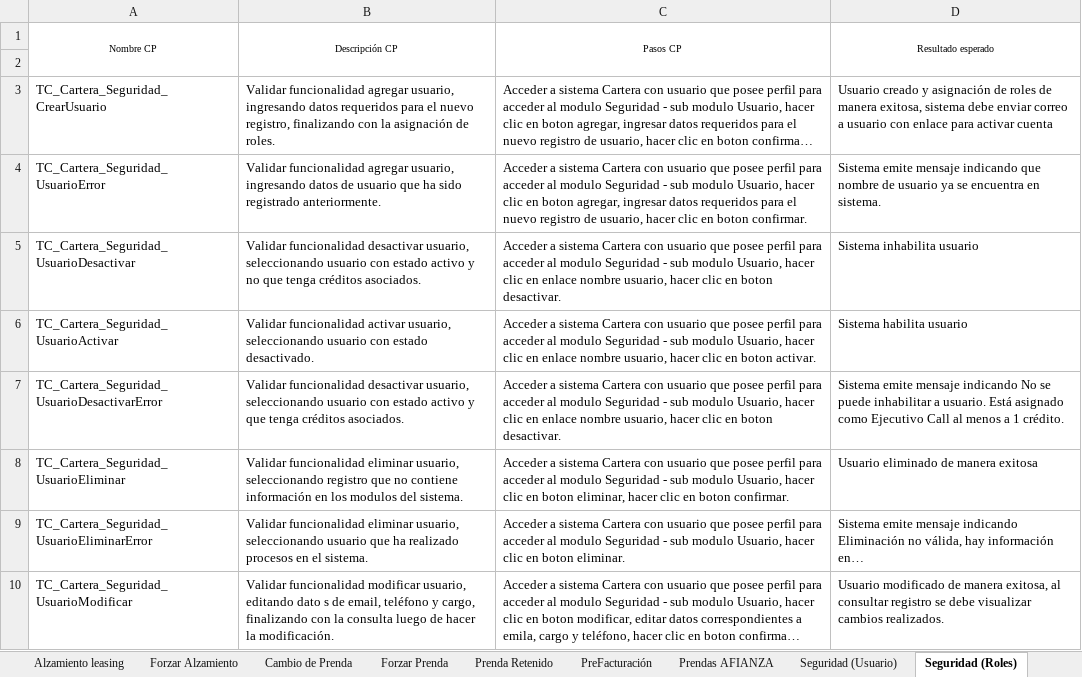
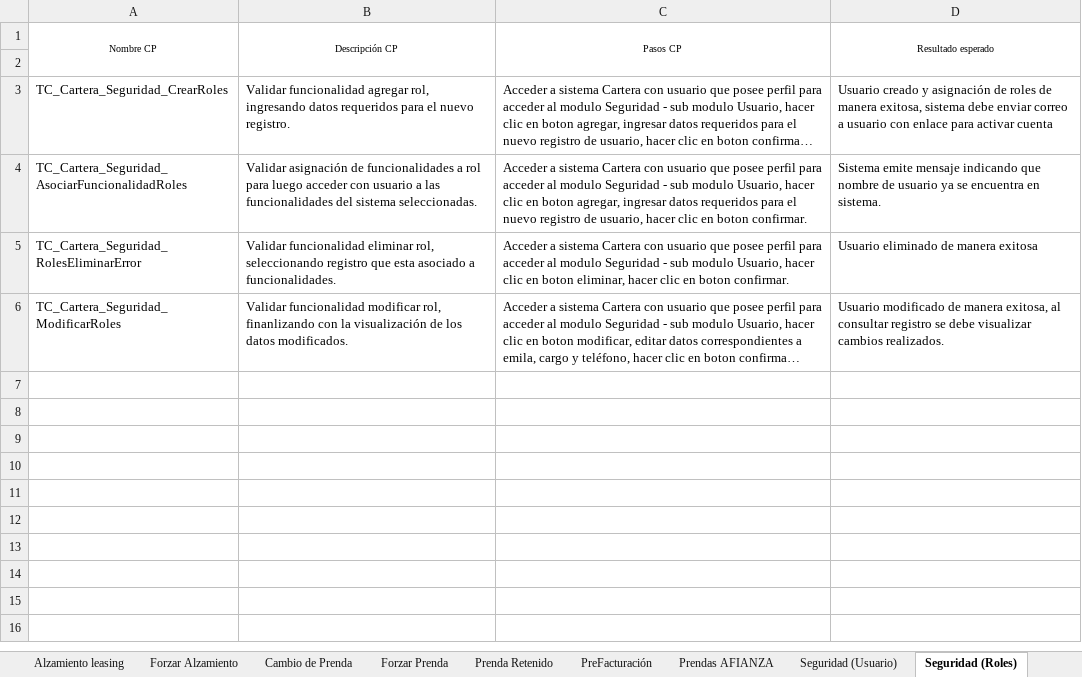
Before and after one commit to mvilches2508/Global-Testing, an Excel workbook: Casos Cartera/Procesos Financieros.xlsx, sheet Seguridad (Roles), drawn as a sheet; long unchanged cells end in …; values as stored, in another font and other column widths than the file's, no borders; removed rows and columns are numbered as before the commit, all else as after; the diff names each change by its address in the sheet, - before the commit and + after, or states it on an @@ line.

Commit message:
Actualizar

```diff
--- a/Casos Cartera/Procesos Financieros.xlsx (sheet Seguridad (Roles))
+++ b/Casos Cartera/Procesos Financieros.xlsx (sheet Seguridad (Roles))
-A3 (Nombre CP): TC_Cartera_Seguridad_CrearUsuario
+A3 (Nombre CP): TC_Cartera_Seguridad_CrearRoles
-B3 (Descripción CP): …funcionalidad agregar usuario, ingresando datos requeridos para el nuevo registro, finalizando con la asignación de roles.
+B3 (Descripción CP): …funcionalidad agregar rol, ingresando datos requeridos para el nuevo registro.
-A4 (Nombre CP): TC_Cartera_Seguridad_UsuarioError
+A4 (Nombre CP): TC_Cartera_Seguridad_AsociarFuncionalidadRoles
-B4 (Descripción CP): Validar funcionalidad agregar usuario, ingresando datos de usuario que ha sido registrado anteriormente.
+B4 (Descripción CP): Validar asignación de funcionalidades a rol para luego acceder con usuario a las funcionalidades del sistema seleccionadas.
-row 5: TC_Cartera_Seguridad_UsuarioDesactivar | Validar funcionalidad desactivar usuario, seleccionando usuario con estado activo y no que tenga créditos asociados. | Acceder a sistema Cartera con usuario que posee perfil para acceder al modulo Seguridad - sub modulo Usuario, hacer clic en enlace nombre usuario, hacer clic en boton desactivar. | Sistema inhabilita usuario
-row 6: TC_Cartera_Seguridad_UsuarioActivar | Validar funcionalidad activar usuario, seleccionando usuario con estado desactivado. | Acceder a sistema Cartera con usuario que posee perfil para acceder al modulo Seguridad - sub modulo Usuario, hacer clic en enlace nombre usuario, hacer clic en boton activar. | Sistema habilita usuario
-row 7: TC_Cartera_Seguridad_UsuarioDesactivarError | Validar funcionalidad desactivar usuario, seleccionando usuario con estado activo y que tenga créditos asociados. | Acceder a sistema Cartera con usuario que posee perfil para acceder al modulo Seguridad - sub modulo Usuario, hacer clic en enlace nombre usuario, hacer clic en boton desactivar. | Sistema emite mensaje indicando No se puede inhabilitar a usuario. Está asignado como Ejecutivo Call al menos a 1 crédito.
-A5 (Nombre CP): TC_Cartera_Seguridad_UsuarioEliminar
+A5 (Nombre CP): TC_Cartera_Seguridad_RolesEliminarError
-B5 (Descripción CP): …funcionalidad eliminar usuario, seleccionando registro que no contiene información en los modulos del sistema.
+B5 (Descripción CP): …funcionalidad eliminar rol, seleccionando registro que esta asociado a funcionalidades.
-row 9: TC_Cartera_Seguridad_UsuarioEliminarError | Validar funcionalidad eliminar usuario, seleccionando usuario que ha realizado procesos en el sistema. | Acceder a sistema Cartera con usuario que posee perfil para acceder al modulo Seguridad - sub modulo Usuario, hacer clic en boton eliminar. | Sistema emite mensaje indicando Eliminación no válida, hay información en…
-A6 (Nombre CP): TC_Cartera_Seguridad_UsuarioModificar
+A6 (Nombre CP): TC_Cartera_Seguridad_ModificarRoles
-B6 (Descripción CP): …funcionalidad modificar usuario, editando dato s de email, teléfono y cargo, finalizando con la consulta luego de hacer la modificación.
+B6 (Descripción CP): …funcionalidad modificar rol, finanlizando con la visualización de los datos modificados.
```
